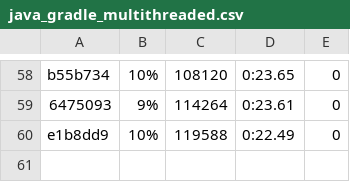
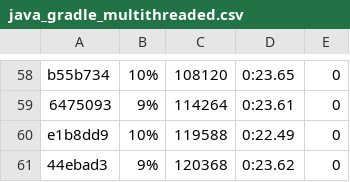
Before and after one commit to getgauge/gauge-benchmarks, a CSV file: docs/data/gauge/java_gradle_multithreaded.csv, drawn as a sheet; only a part is shown, gaps mark what is left out.

```diff
--- a/docs/data/gauge/java_gradle_multithreaded.csv
+++ b/docs/data/gauge/java_gradle_multithreaded.csv
@@ -60 +60,2 @@ b55b734,10%,108120,0:23.65,0
 e1b8dd9,10%,119588,0:22.49,0
+44ebad3,9%,120368,0:23.62,0
```
Also changed, not shown: docs/data/gauge/java_gradle_parallel.csv, docs/data/gauge/java_gradle_serial.csv, 6 other files.
